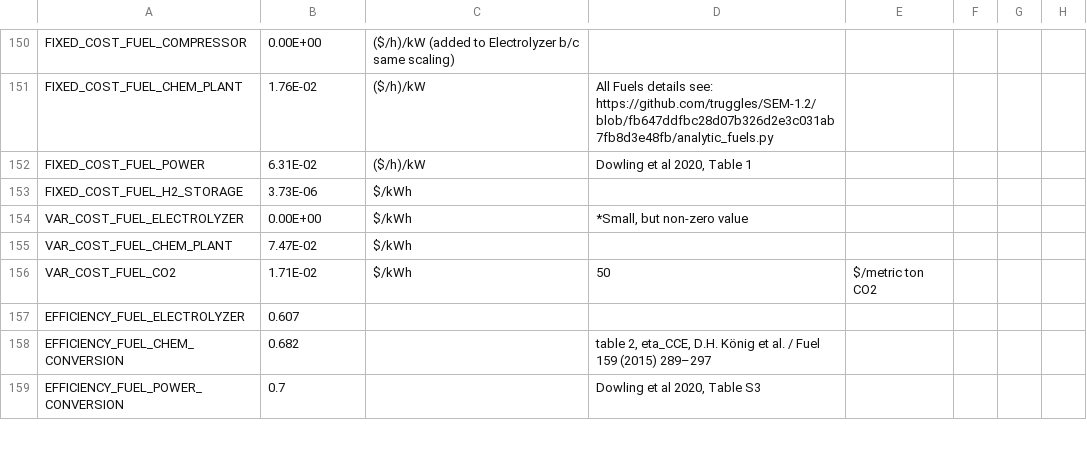
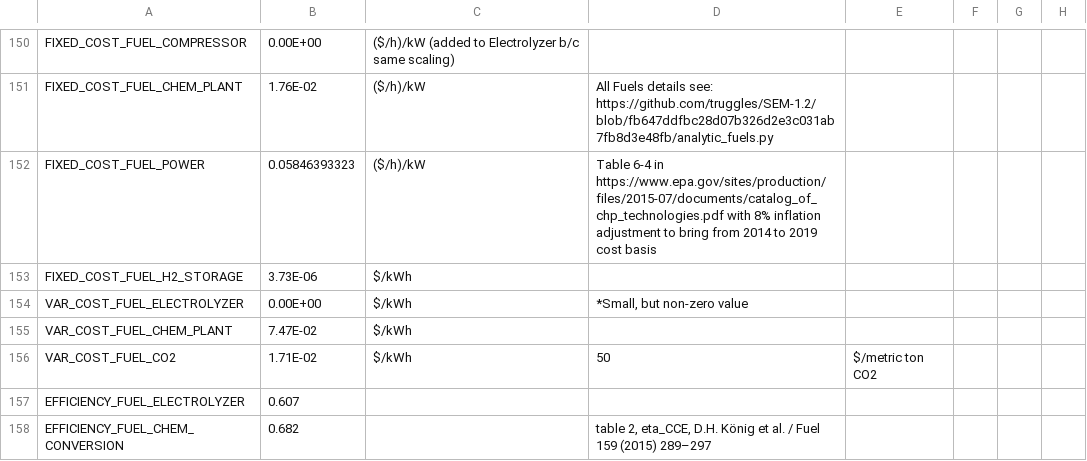
Before and after one commit to truggles/SEM-1.2, a CSV file: fuel_test_20201115_AllCases_EIAPrices.csv, drawn as a sheet; only a part is shown, gaps mark what is left out; the shorter side is filled out with more unchanged rows; the diff names each change by its address in the sheet, - before the commit and + after, or states it on an @@ line.

Commit message:
Update fuel cell cost

```diff
--- a/fuel_test_20201115_AllCases_EIAPrices.csv
+++ b/fuel_test_20201115_AllCases_EIAPrices.csv
-B152: 6.31E-02
+B152: 0.05846393323
-D152: Dowling et al 2020, Table 1
+D152: Table 6-4 in https://www.epa.gov/sites/production/files/2015-07/documents/catalog_of_chp_technologies.pdf with 8% inflation adjustment to bring from 2014 to 2019 cost basis
```
Also changed, not shown: fuel_test_20201115_AllCases_EIAPrices_ZERO_ELEC.csv.
